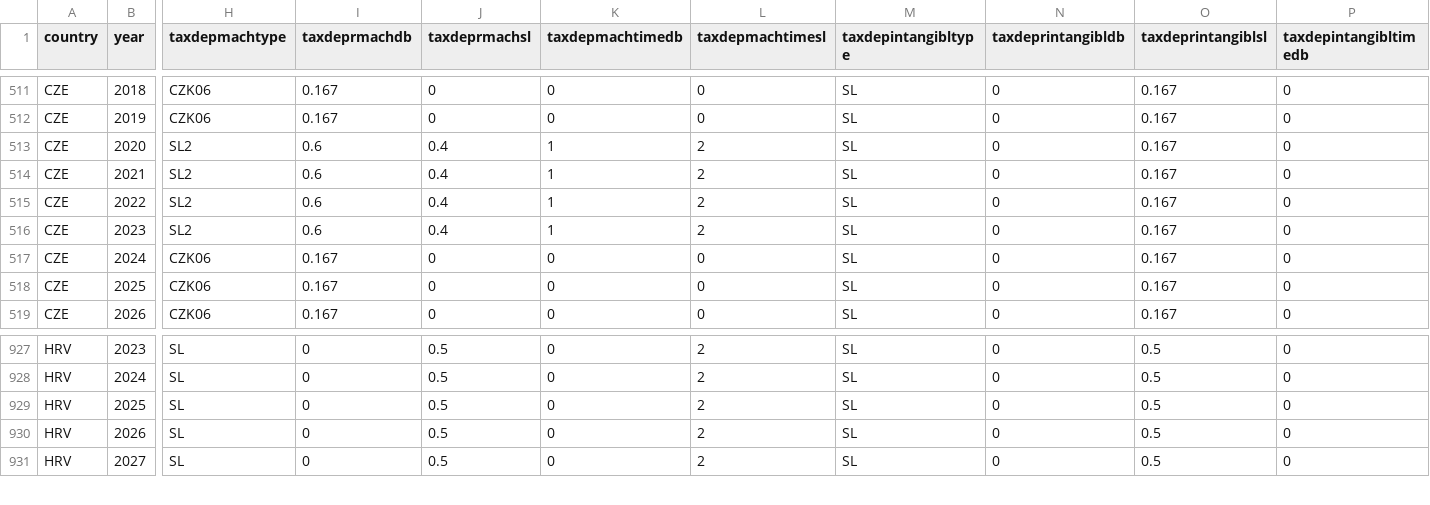
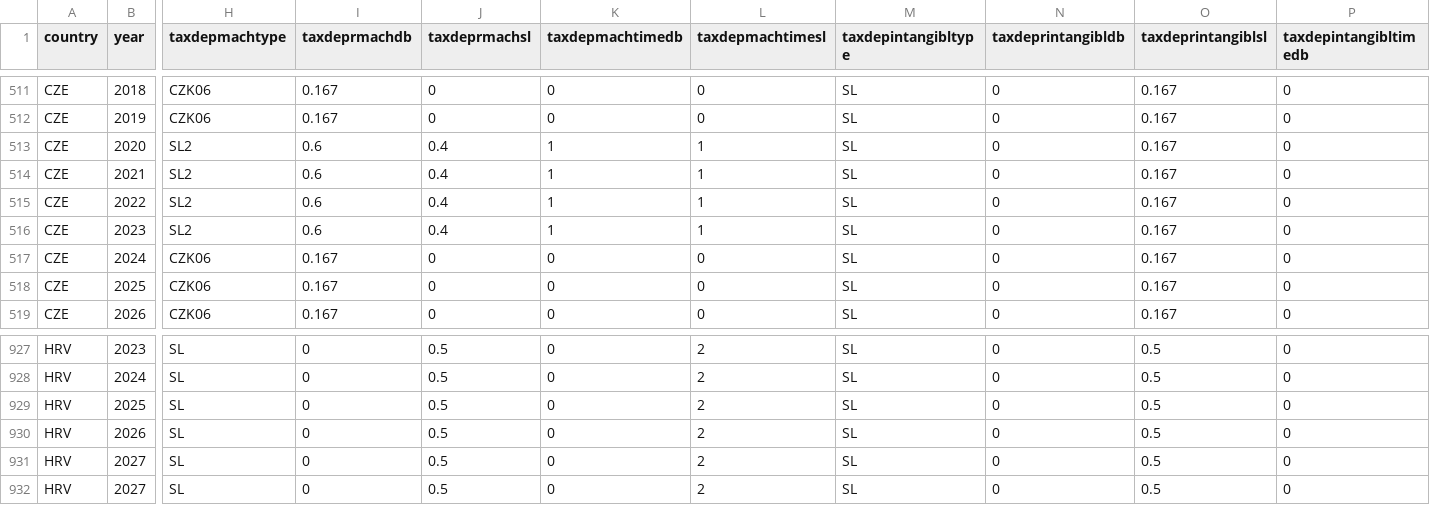
Before and after one commit to TaxFoundation/capital-cost-recovery, a CSV file: source-data/cost_recovery_data.csv, drawn as a sheet; only a part is shown, gaps mark what is left out; rows hold the shown columns only; the diff names each change by its address in the sheet, - before the commit and + after, or states it on an @@ line.

```diff
--- a/source-data/cost_recovery_data.csv
+++ b/source-data/cost_recovery_data.csv
-L513:L516 (taxdepmachtimesl): 2
+L513:L516 (taxdepmachtimesl): 1
+row 931: HRV | 2027 | SL | 0 | 0.5 | 0 | 2 | SL | 0 | 0.5 | 0
```
Also changed, not shown: final-outputs/cit_rates_timeseries.csv, final-outputs/eu_cctb.csv, 6 other files.
